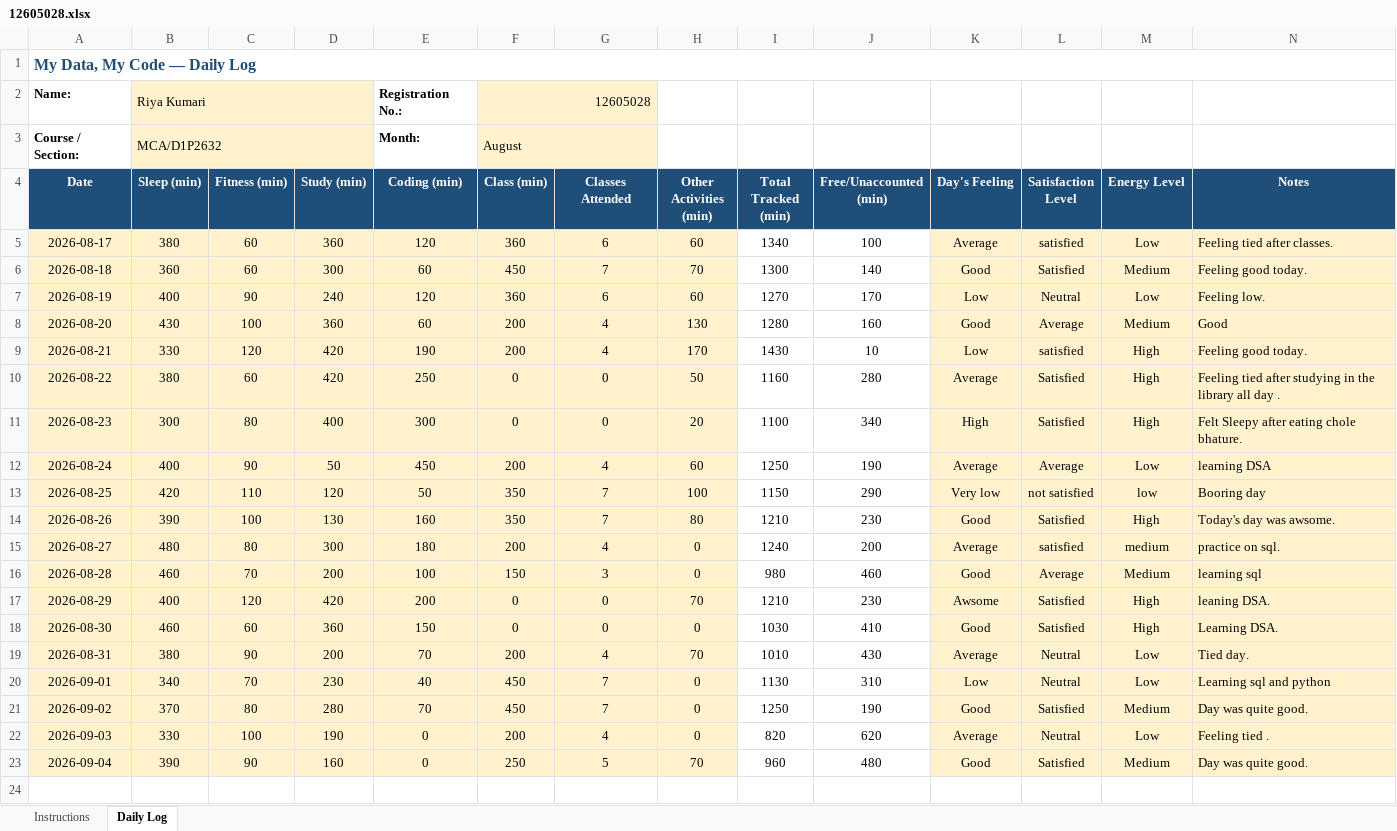
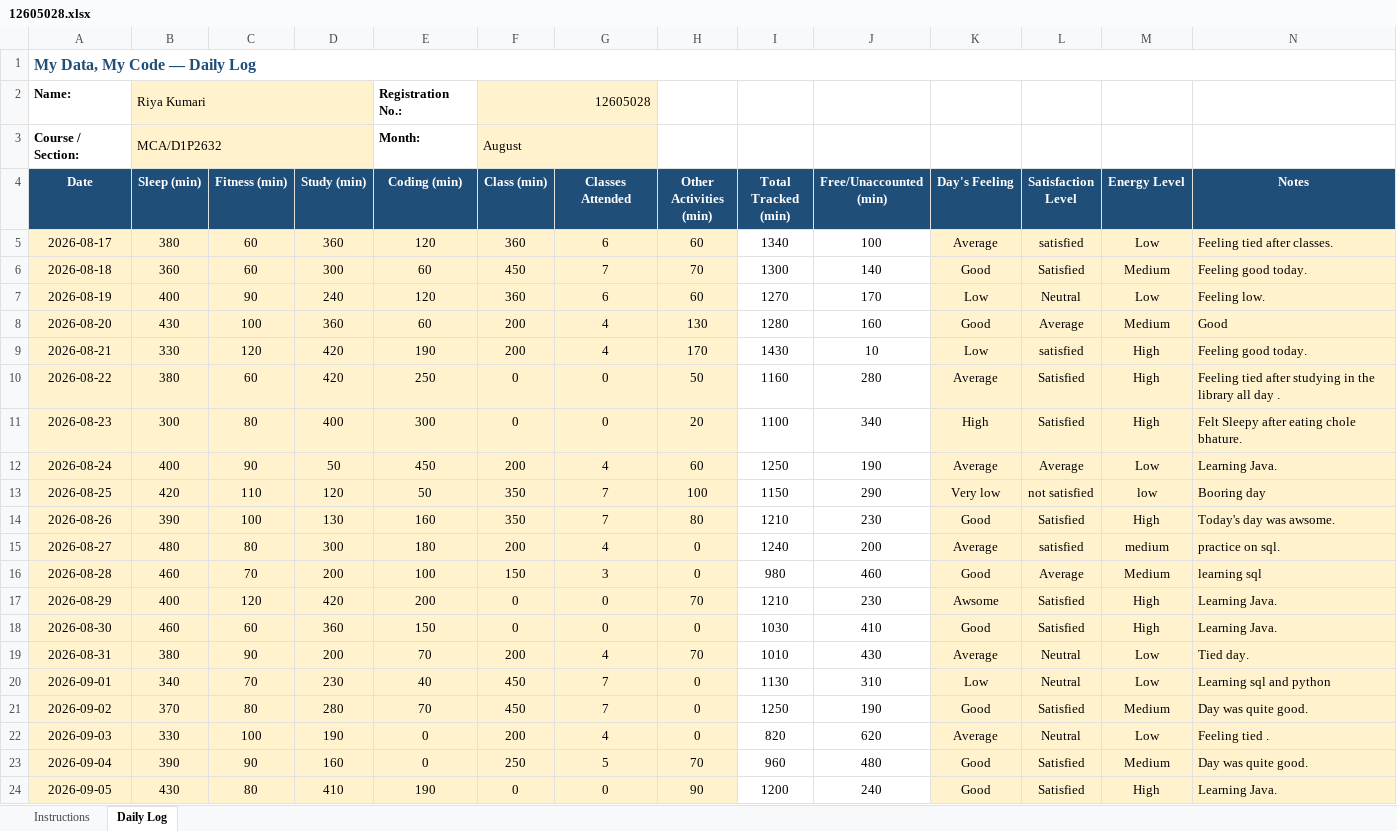
Before and after one commit to RiyaKumari2602/cap776, an Excel workbook: 12605028.xlsx, sheet Daily Log, drawn as a sheet; values as stored, in another font and other column widths than the file's, no borders; conditional formats not drawn; the diff names each change by its address in the sheet, - before the commit and + after, or states it on an @@ line.

Commit message:
updated my Excel

```diff
--- a/12605028.xlsx (sheet Daily Log)
+++ b/12605028.xlsx (sheet Daily Log)
-N12 (Notes): learning DSA
+N12 (Notes): Learning Java.
-N17 (Notes): leaning DSA.
+N17 (Notes): Learning Java.
-N18 (Notes): Learning DSA.
+N18 (Notes): Learning Java.
+row 24: 2026-09-05 | 430 | 80 | 410 | 190 | 0 | 0 | 90 | 1200 | 240 | Good | Satisfied | High | Learning Java.
```
